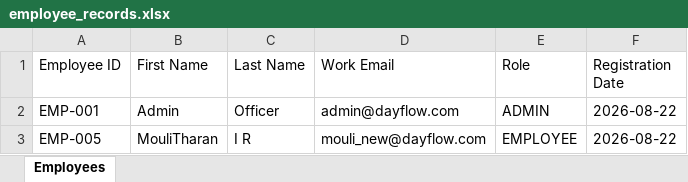
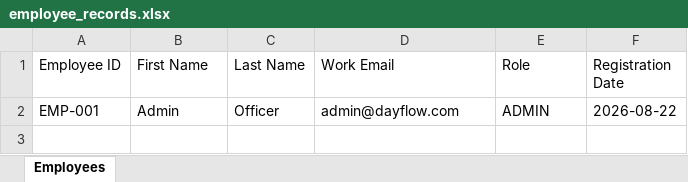
Before and after one commit to Kavin-124/DayFlow, an Excel workbook: emp_details/employee_records.xlsx, sheet Employees, drawn as a sheet; values as stored, in another font and other column widths than the file's, no borders; the diff names each change by its address in the sheet, - before the commit and + after, or states it on an @@ line.

Commit message:
chore: Remove user EMP-005 (mouli_new@dayflow.com) from database and Excel file

```diff
--- a/emp_details/employee_records.xlsx (sheet Employees)
+++ b/emp_details/employee_records.xlsx (sheet Employees)
-row 3: EMP-005 | MouliTharan | I R | mouli_new@dayflow.com | EMPLOYEE | 2026-08-22
```
Also changed, not shown: 1 other file.
